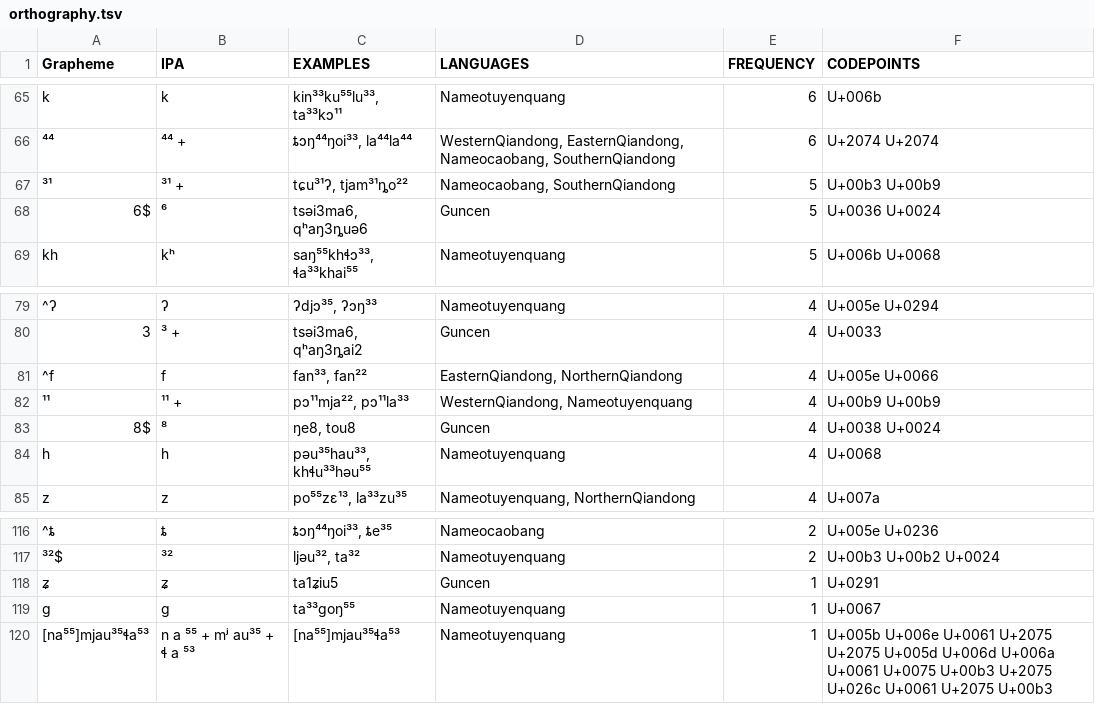
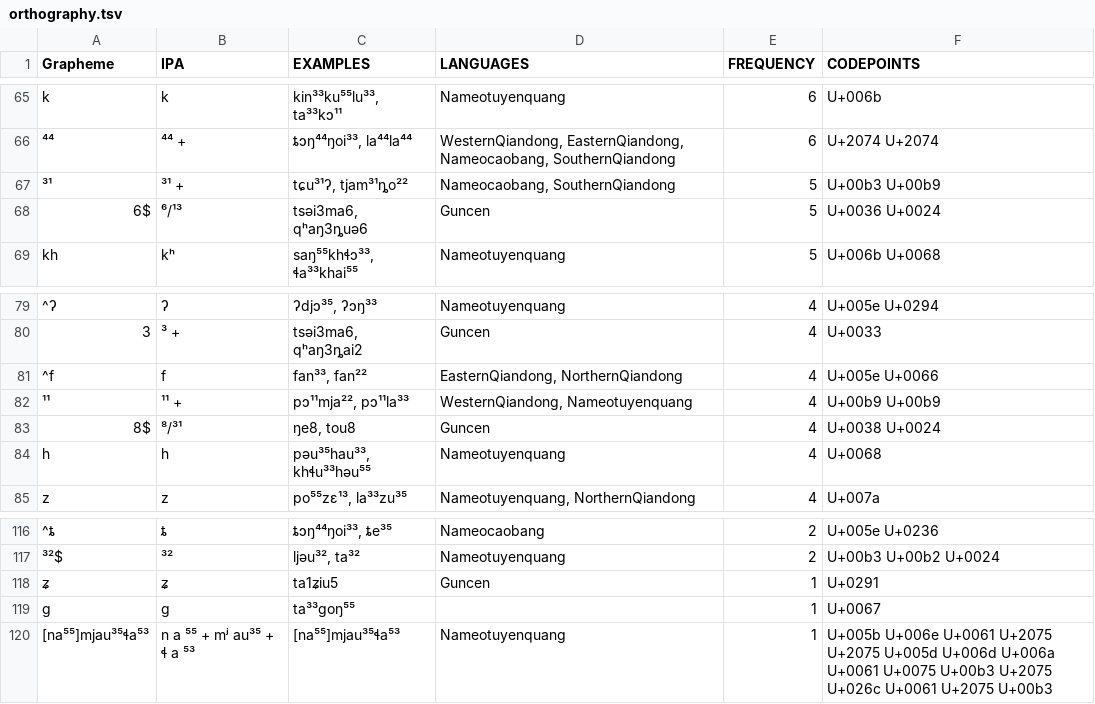
Before and after one commit to lexibank/hsiuhmongmien, a TSV file: etc/orthography.tsv, drawn as a sheet; only a part is shown, gaps mark what is left out; the diff names each change by its address in the sheet, - before the commit and + after, or states it on an @@ line.

Commit message:
update orthography

```diff
--- a/etc/orthography.tsv
+++ b/etc/orthography.tsv
-B68 (IPA): ⁶
+B68 (IPA): ⁶/¹³
-B83 (IPA): ⁸
+B83 (IPA): ⁸/³¹
-D119 (LANGUAGES): Nameotuyenquang
+D119 (LANGUAGES): (empty)
```
Also changed, not shown: cldf/forms.csv, 4 other files.
